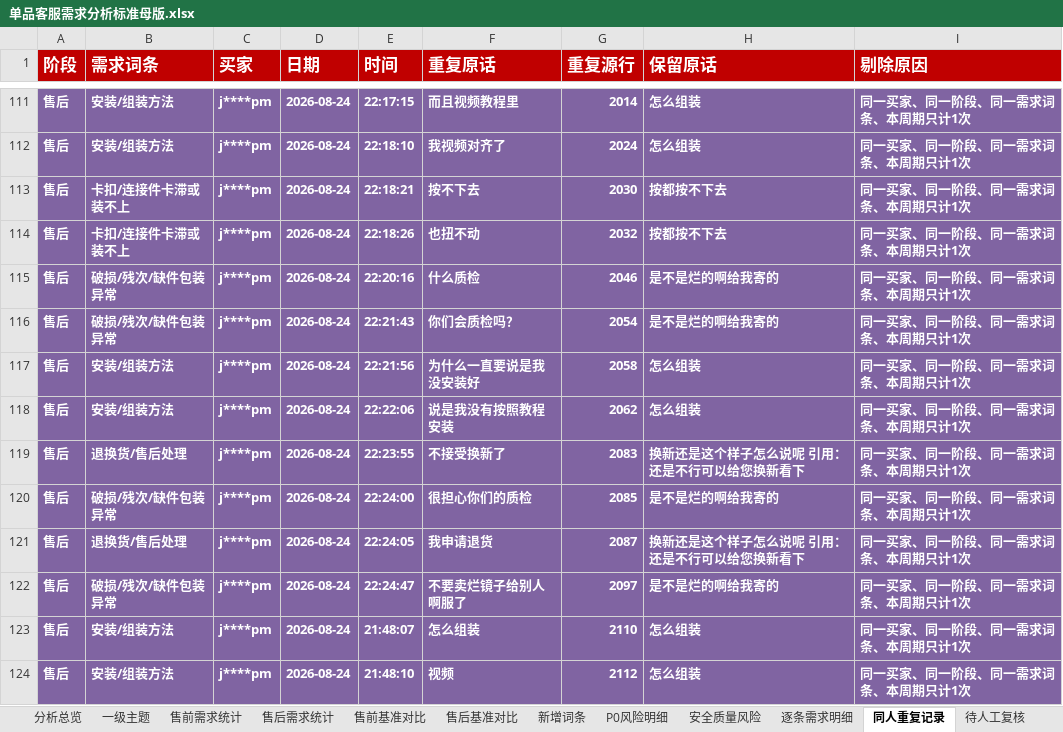
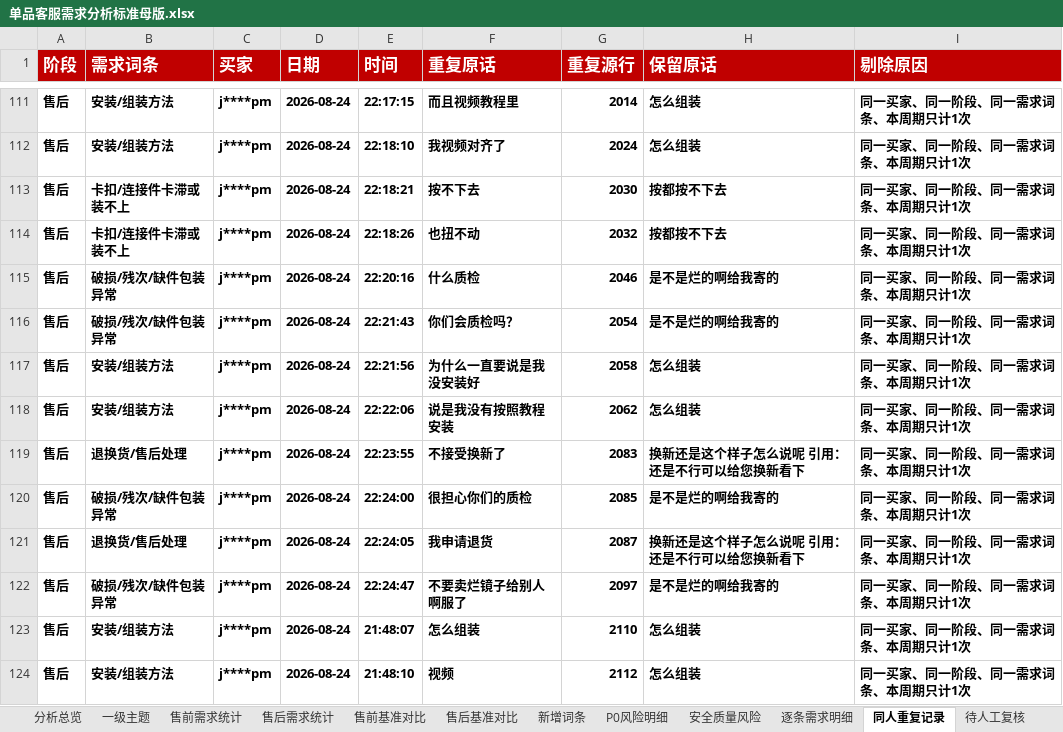
Before and after one commit to DouM233/chitufenxi, an Excel workbook: templates/excel/单品客服需求分析标准母版.xlsx, sheet 同人重复记录, drawn as a sheet; only a part is shown, gaps mark what is left out; values as stored, in another font and other column widths than the file's, no borders; the diff covers the shown part only; the diff names each change by its address in the sheet, - before the commit and + after, or states it on an @@ line.

```diff
--- a/templates/excel/单品客服需求分析标准母版.xlsx (sheet 同人重复记录)
+++ b/templates/excel/单品客服需求分析标准母版.xlsx (sheet 同人重复记录)
@@ A111:I124 fill: #8064A2 → none, text colour: #FFFFFF → black @@
```
Also changed, not shown: cell formats elsewhere in this sheet, sheet 逐条需求明细, sheet P0风险明细, sheet 待人工复核, sheet 上期基准, sheet 词条与口径, sheet 安全质量风险, 2 more sheets, charts or pictures, 2 other files.
